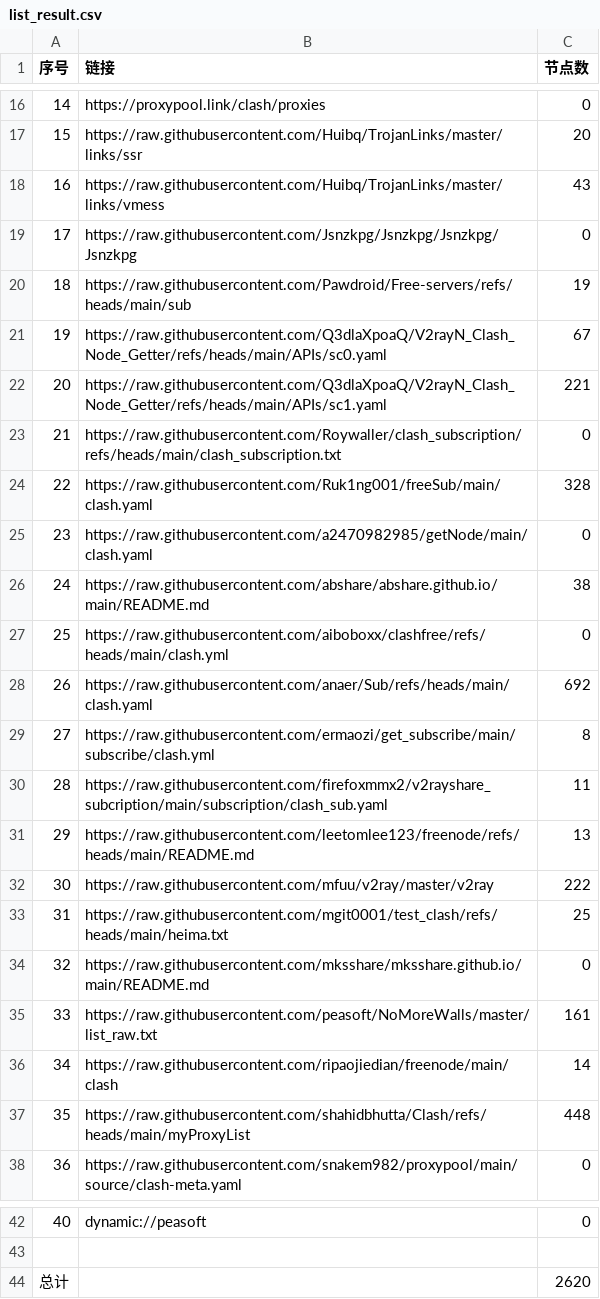
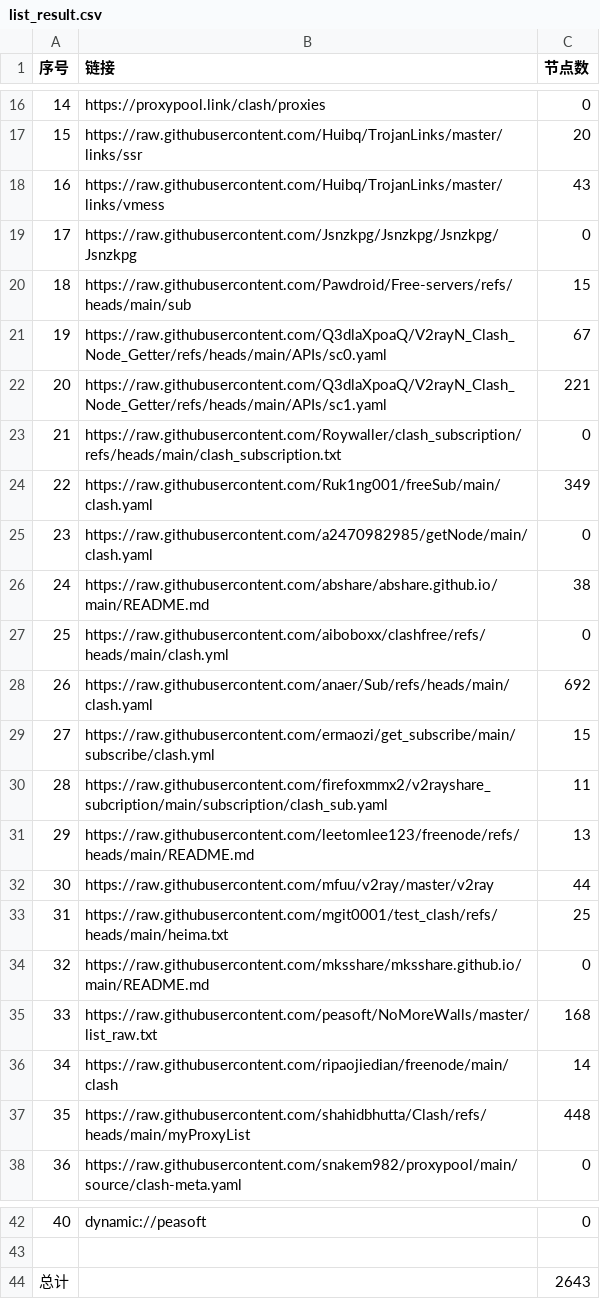
Before and after one commit to tony0392/NoMoreWalls, a CSV file: list_result.csv, drawn as a sheet; only a part is shown, gaps mark what is left out.

```diff
--- a/list_result.csv
+++ b/list_result.csv
@@ -19,3 +19,3 @@
 17,https://raw.githubusercontent.com/Jsnzkpg/Jsnzkpg/Jsnzkpg/Jsnzkpg,0
-18,https://raw.githubusercontent.com/Pawdroid/Free-servers/refs/heads/main/sub,19
+18,https://raw.githubusercontent.com/Pawdroid/Free-servers/refs/heads/main/sub,15
 19,https://raw.githubusercontent.com/Q3dlaXpoaQ/V2rayN_Clash_Node_Getter/refs/heads/main/APIs/sc0.yaml,67
@@ -23,3 +23,3 @@
 21,https://raw.githubusercontent.com/Roywaller/clash_subscription/refs/heads/main/clash_subscription.txt,0
-22,https://raw.githubusercontent.com/Ruk1ng001/freeSub/main/clash.yaml,328
+22,https://raw.githubusercontent.com/Ruk1ng001/freeSub/main/clash.yaml,349
 23,https://raw.githubusercontent.com/a2470982985/getNode/main/clash.yaml,0
@@ -28,9 +28,9 @@
 26,https://raw.githubusercontent.com/anaer/Sub/refs/heads/main/clash.yaml,692
-27,https://raw.githubusercontent.com/ermaozi/get_subscribe/main/subscribe/clash.yml,8
+27,https://raw.githubusercontent.com/ermaozi/get_subscribe/main/subscribe/clash.yml,15
 28,https://raw.githubusercontent.com/firefoxmmx2/v2rayshare_subcription/main/subscription/clash_sub.yaml,11
 29,https://raw.githubusercontent.com/leetomlee123/freenode/refs/heads/main/README.md,13
-30,https://raw.githubusercontent.com/mfuu/v2ray/master/v2ray,222
+30,https://raw.githubusercontent.com/mfuu/v2ray/master/v2ray,44
 31,https://raw.githubusercontent.com/mgit0001/test_clash/refs/heads/main/heima.txt,25
 32,https://raw.githubusercontent.com/mksshare/mksshare.github.io/main/README.md,0
-33,https://raw.githubusercontent.com/peasoft/NoMoreWalls/master/list_raw.txt,161
+33,https://raw.githubusercontent.com/peasoft/NoMoreWalls/master/list_raw.txt,168
 34,https://raw.githubusercontent.com/ripaojiedian/freenode/main/clash,14
@@ -43,2 +43,2 @@
 
-总计,,2620
+总计,,2643
```
Also changed, not shown: 38 other files.
